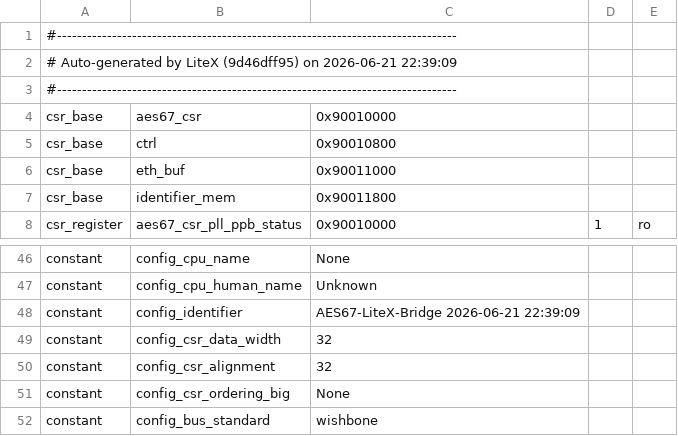
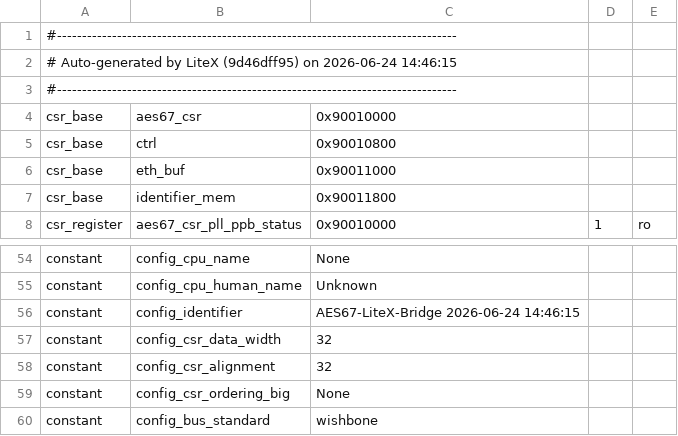
Before and after one commit to malarisch/AES67, a CSV file: config_tool/csr.csv, drawn as a sheet; only a part is shown, gaps mark what is left out; the diff covers the shown part only.

```diff
--- a/config_tool/csr.csv
+++ b/config_tool/csr.csv
@@ -1,3 +1,3 @@
 #--------------------------------------------------------------------------------
-# Auto-generated by LiteX (9d46dff95) on 2026-06-21 22:39:09
+# Auto-generated by LiteX (9d46dff95) on 2026-06-24 14:46:15
 #--------------------------------------------------------------------------------
@@ -47,3 +55,3 @@ constant,config_cpu_name,None,,
 constant,config_cpu_human_name,Unknown,,
-constant,config_identifier,AES67-LiteX-Bridge 2026-06-21 22:39:09,,
+constant,config_identifier,AES67-LiteX-Bridge 2026-06-24 14:46:15,,
 constant,config_csr_data_width,32,,
```
Also changed, not shown: 10 added rows, 2 removed rows and 17 edited cells elsewhere in this file, 25 other files.
